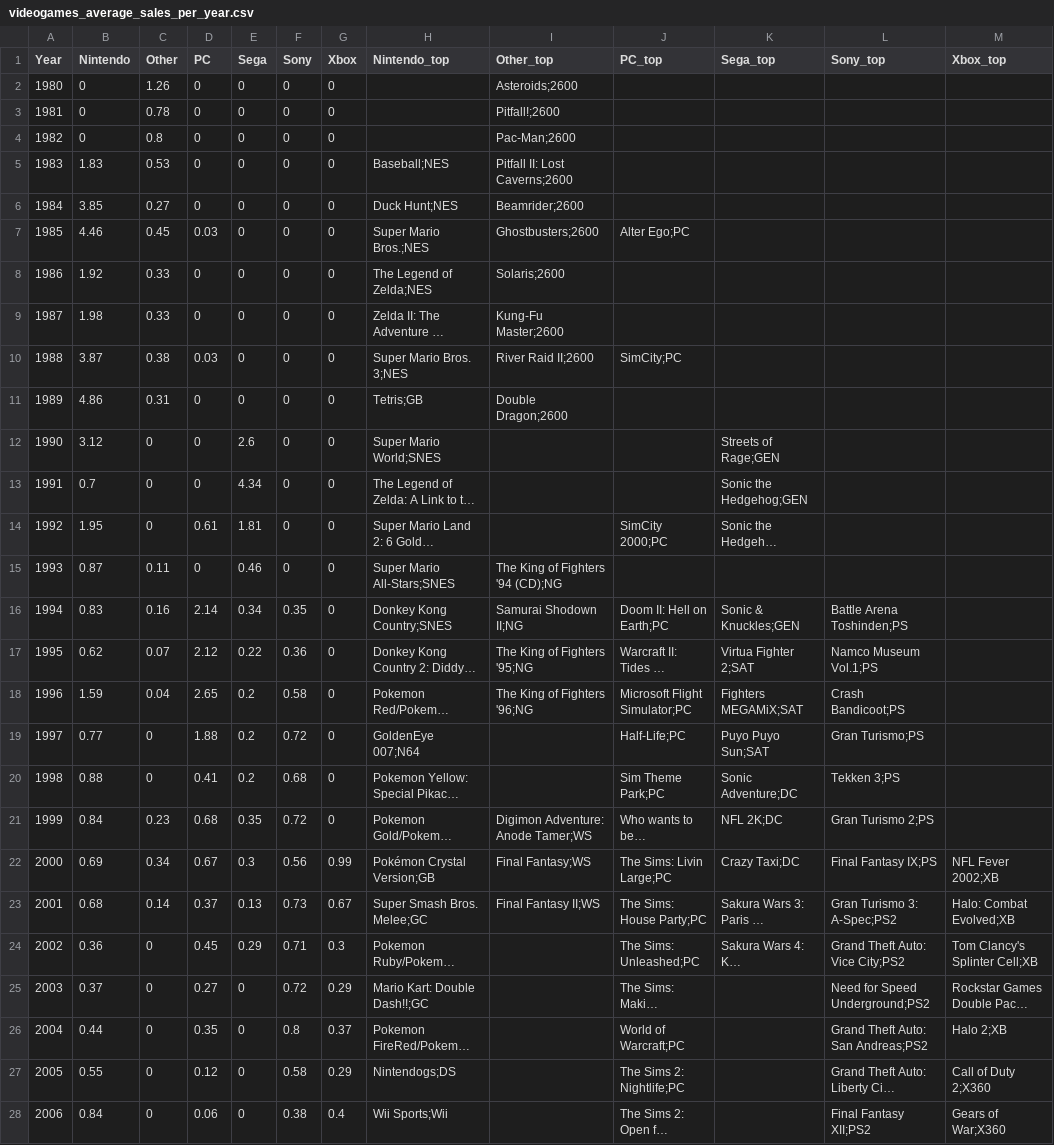
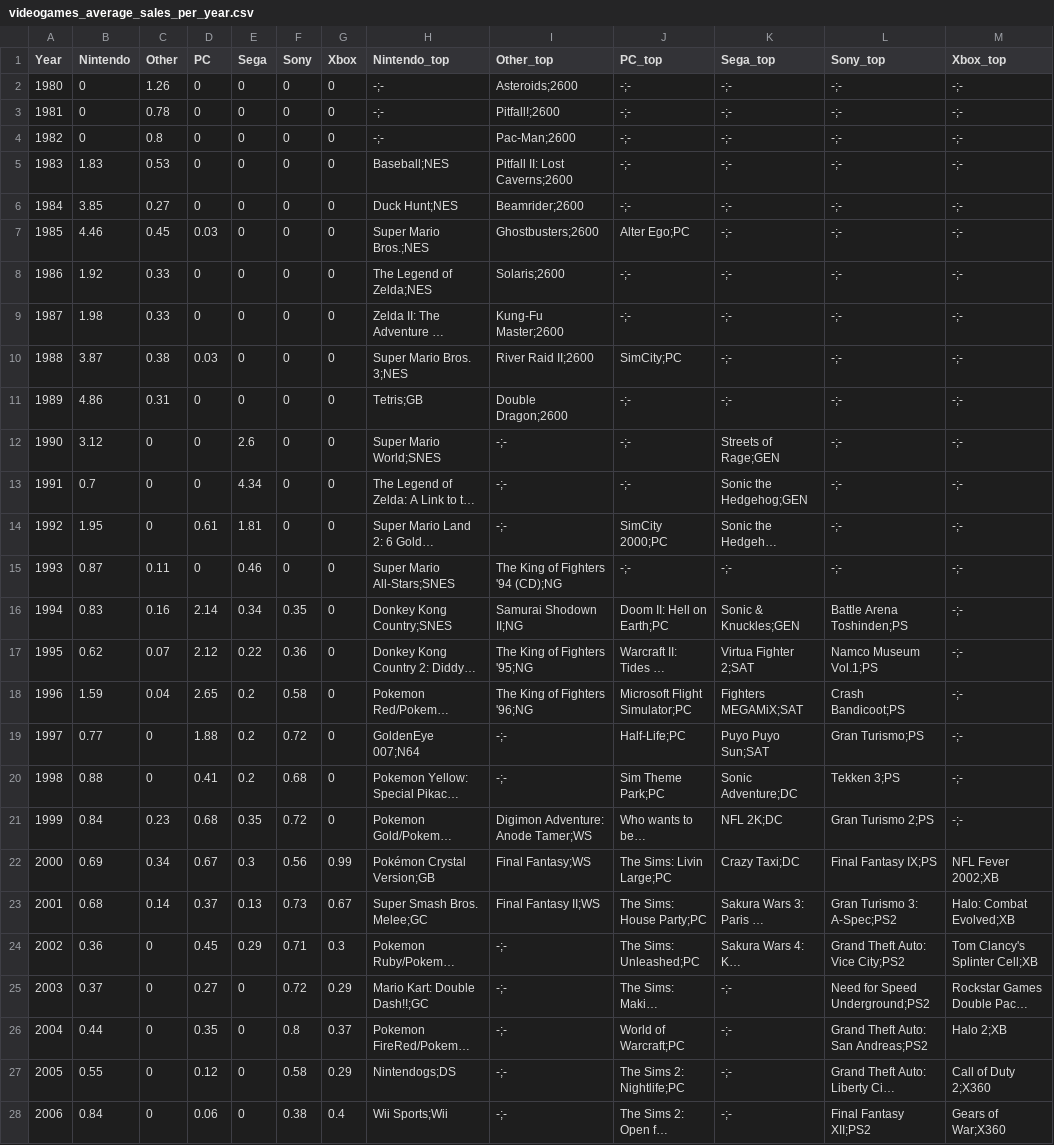
Before and after one commit to dindukuc/visualization, a CSV file: js/data/videogames_average_sales_per_year.csv, drawn as a sheet; only a part is shown; long unchanged cells end in …; the diff covers the shown part only; the diff names each change by its address in the sheet, - before the commit and + after, or states it on an @@ line.

Commit message:
changed some characters in the dataset

```diff
--- a/js/data/videogames_average_sales_per_year.csv
+++ b/js/data/videogames_average_sales_per_year.csv
-H2:H4 (Nintendo_top): (empty)
+H2:H4 (Nintendo_top): -;-
-J2:J6 (PC_top): (empty)
+J2:J6 (PC_top): -;-
-K2:K11 (Sega_top): (empty)
+K2:K11 (Sega_top): -;-
-L2:L15 (Sony_top): (empty)
+L2:L15 (Sony_top): -;-
-M2:M21 (Xbox_top): (empty)
+M2:M21 (Xbox_top): -;-
-J8:J9 (PC_top): (empty)
+J8:J9 (PC_top): -;-
-J11:J13 (PC_top): (empty)
+J11:J13 (PC_top): -;-
-I12:I14 (Other_top): (empty)
+I12:I14 (Other_top): -;-
-J15 (PC_top): (empty)
+J15 (PC_top): -;-
-K15 (Sega_top): (empty)
+K15 (Sega_top): -;-
-I19:I20 (Other_top): (empty)
+I19:I20 (Other_top): -;-
-I24:I28 (Other_top): (empty)
+I24:I28 (Other_top): -;-
-K25:K28 (Sega_top): (empty)
+K25:K28 (Sega_top): -;-
```
Also changed, not shown: 28 edited cells elsewhere in this file, js/data/videogames_max_sales_per_year.csv, js/data/videogames_total_sales_per_year.csv.
